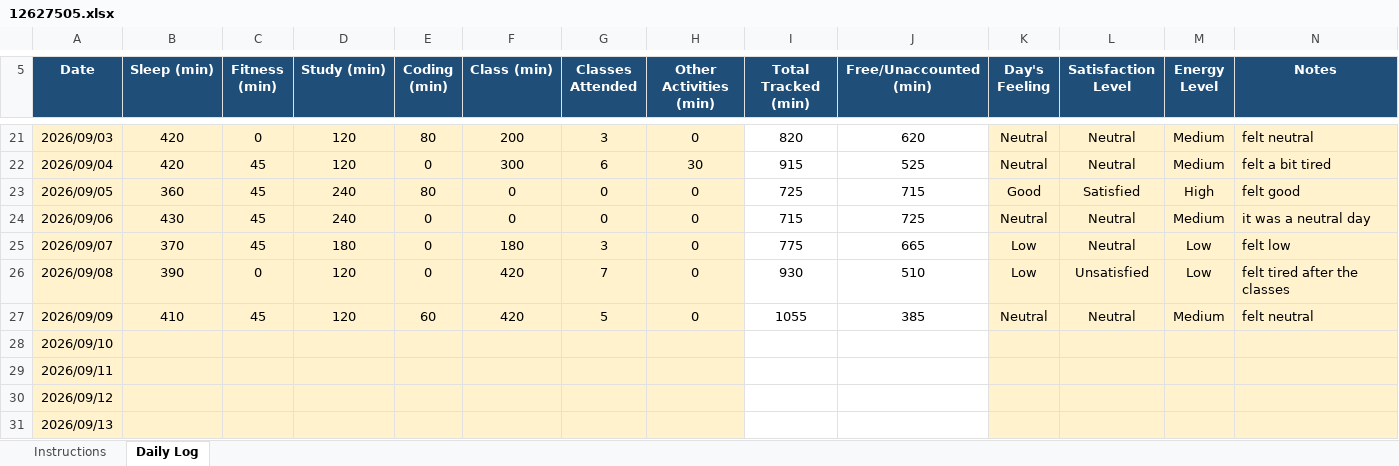
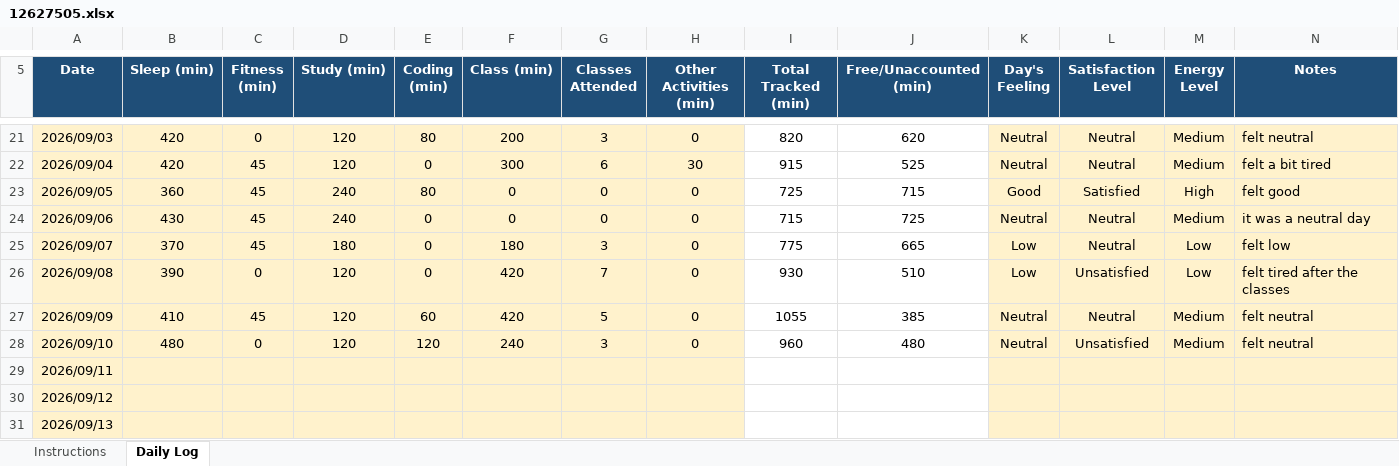
Before and after one commit to Vikaskumawat0/CAP776, an Excel workbook: 12627505.xlsx, sheet Daily Log, drawn as a sheet; only a part is shown, gaps mark what is left out; values as stored, in another font and other column widths than the file's, no borders; conditional formats not drawn; the diff names each change by its address in the sheet, - before the commit and + after, or states it on an @@ line.

Commit message:
Updated

```diff
--- a/12627505.xlsx (sheet Daily Log)
+++ b/12627505.xlsx (sheet Daily Log)
-B28 (Sleep (min)): (empty)
+B28 (Sleep (min)): 480
-C28 (Fitness (min)): (empty)
+C28 (Fitness (min)): 0
-D28 (Study (min)): (empty)
+D28 (Study (min)): 120
-E28 (Coding (min)): (empty)
+E28 (Coding (min)): 120
-F28 (Class (min)): (empty)
+F28 (Class (min)): 240
-G28 (Classes Attended): (empty)
+G28 (Classes Attended): 3
-H28 (Other Activities (min)): (empty)
+H28 (Other Activities (min)): 0
-I28 (Total Tracked (min)): (empty)
+I28 (Total Tracked (min)): 960
-J28 (Free/Unaccounted (min)): (empty)
+J28 (Free/Unaccounted (min)): 480
-K28 (Day's Feeling): (empty)
+K28 (Day's Feeling): Neutral
-L28 (Satisfaction Level): (empty)
+L28 (Satisfaction Level): Unsatisfied
-M28 (Energy Level): (empty)
+M28 (Energy Level): Medium
-N28 (Notes): (empty)
+N28 (Notes): felt neutral
```
